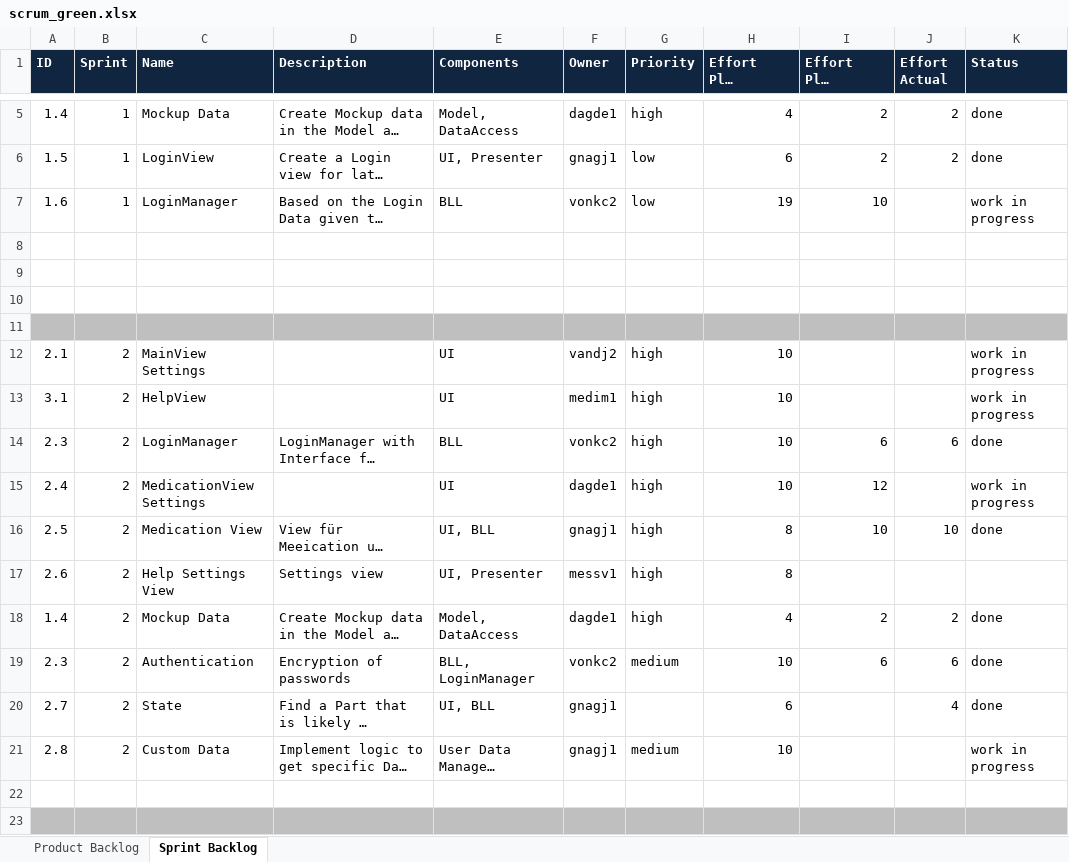
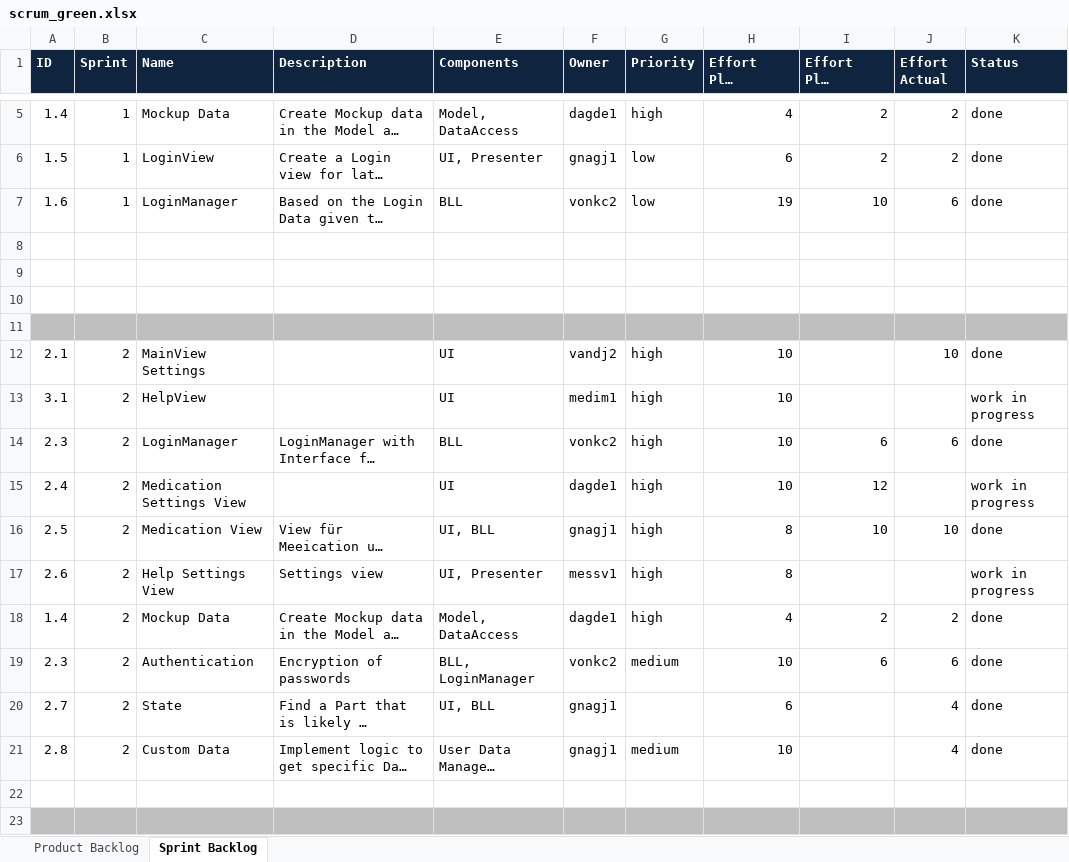
Before and after one commit to sirlordrouter/ch.bfh.btx8081.w2013.green, an Excel workbook: doc/scrum_green.xlsx, sheet Sprint Backlog, drawn as a sheet; only a part is shown, gaps mark what is left out; long unchanged cells end in …; values as stored, in another font and other column widths than the file's, no borders; the diff names each change by its address in the sheet, - before the commit and + after, or states it on an @@ line.

Commit message:
last changes in scrum logs

```diff
--- a/doc/scrum_green.xlsx (sheet Sprint Backlog)
+++ b/doc/scrum_green.xlsx (sheet Sprint Backlog)
-J7 (Effort Actual): (empty)
+J7 (Effort Actual): 6
-K7 (Status): work in progress
+K7 (Status): done
-J12 (Effort Actual): (empty)
+J12 (Effort Actual): 10
-K12 (Status): work in progress
+K12 (Status): done
-C15 (Name): MedicationView Settings
+C15 (Name): Medication Settings View
-K17 (Status): (empty)
+K17 (Status): work in progress
-J21 (Effort Actual): (empty)
+J21 (Effort Actual): 4
-K21 (Status): work in progress
+K21 (Status): done
```
